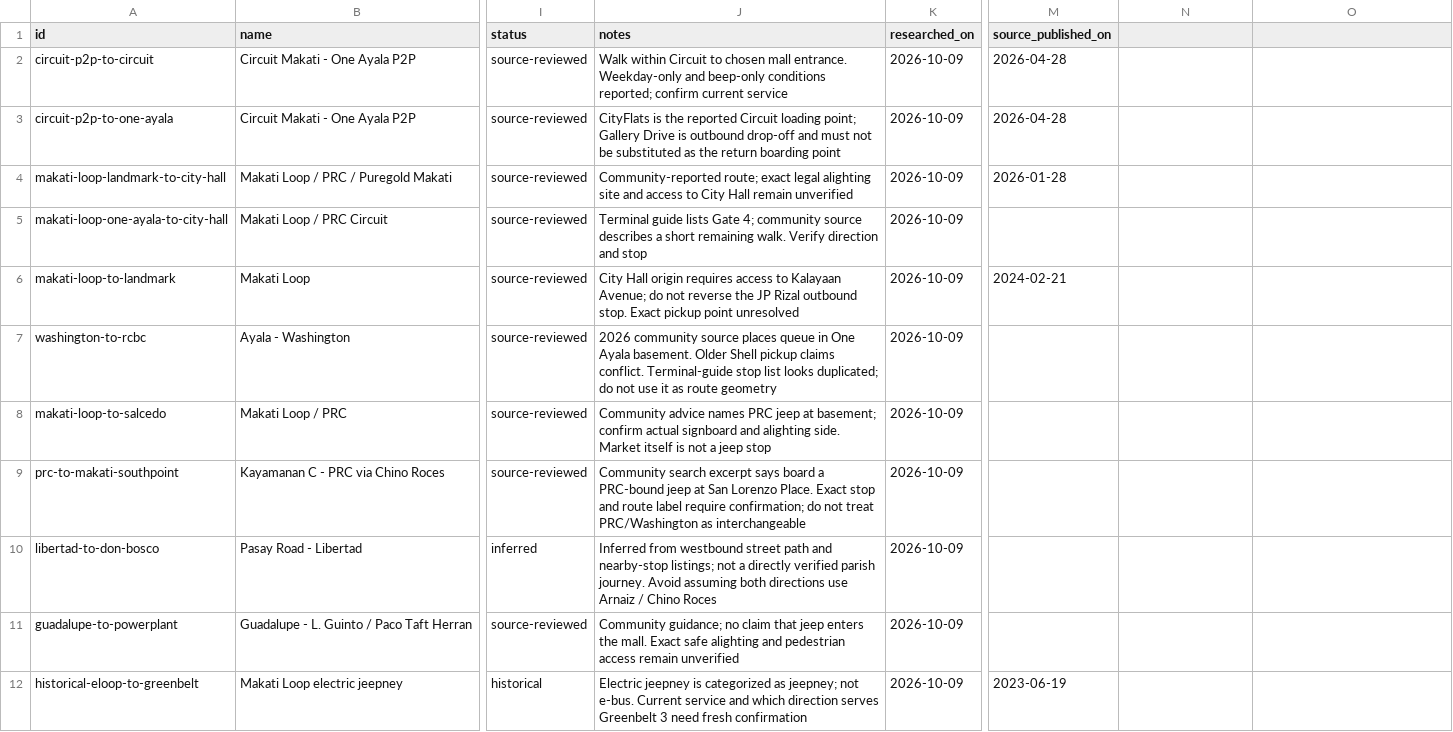
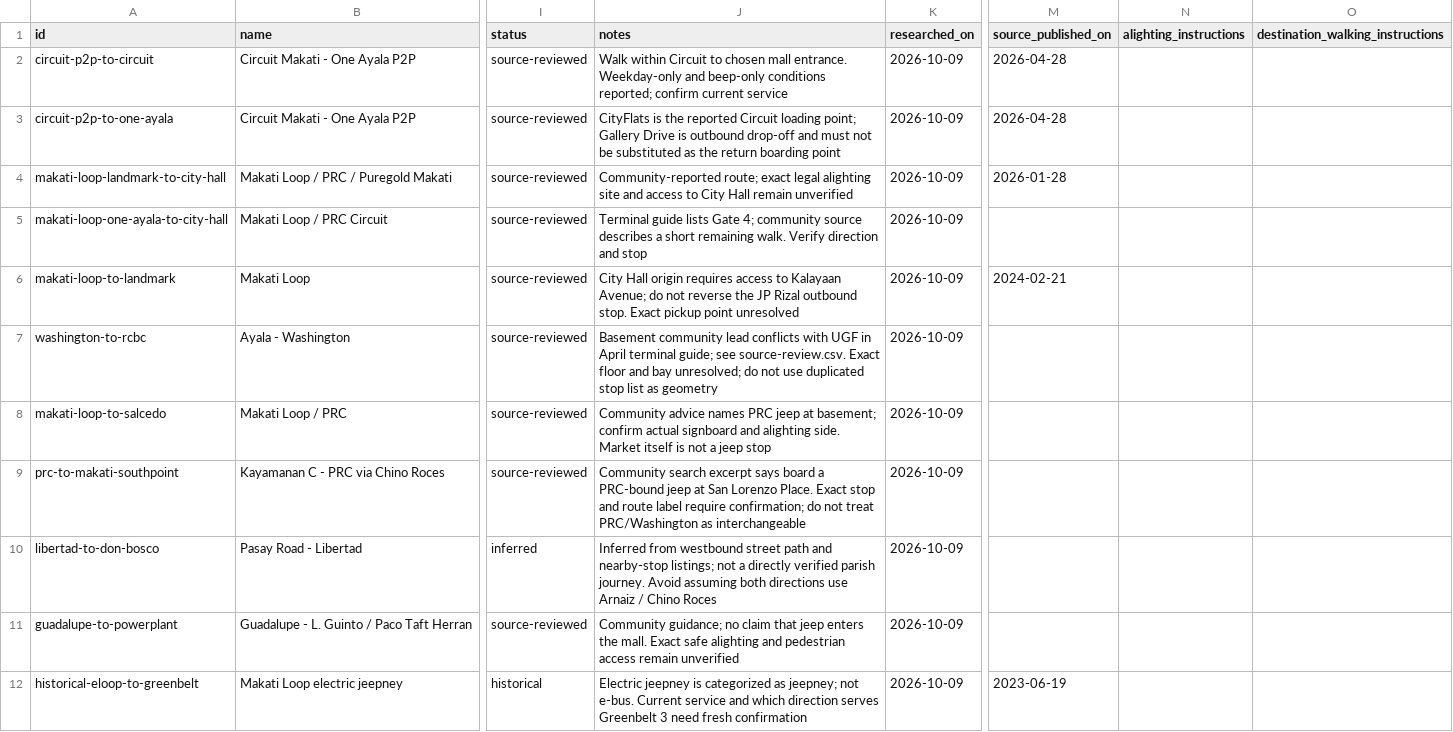
Before and after one commit to x1lde/Para-Po, a CSV file: docs/data/routes.csv, drawn as a sheet; only a part is shown, gaps mark what is left out; the diff names each change by its address in the sheet, - before the commit and + after, or states it on an @@ line.

```diff
--- a/docs/data/routes.csv
+++ b/docs/data/routes.csv
-N1: (empty)
+N1: alighting_instructions
-O1: (empty)
+O1: destination_walking_instructions
-J7 (notes): 2026 community source places queue in One Ayala basement. Older Shell pickup claims conflict. Terminal-guide stop list looks duplicated; do not use it as route geometry
+J7 (notes): Basement community lead conflicts with UGF in April terminal guide; see source-review.csv. Exact floor and bay unresolved; do not use duplicated stop list as geometry
```
Also changed, not shown: docs/data/boarding-points.csv, docs/data/route-boarding-points.csv, 9 other files.
